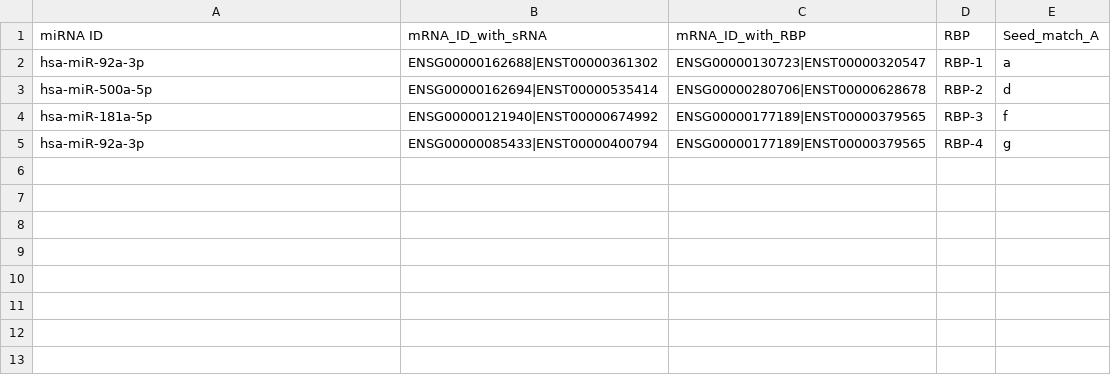
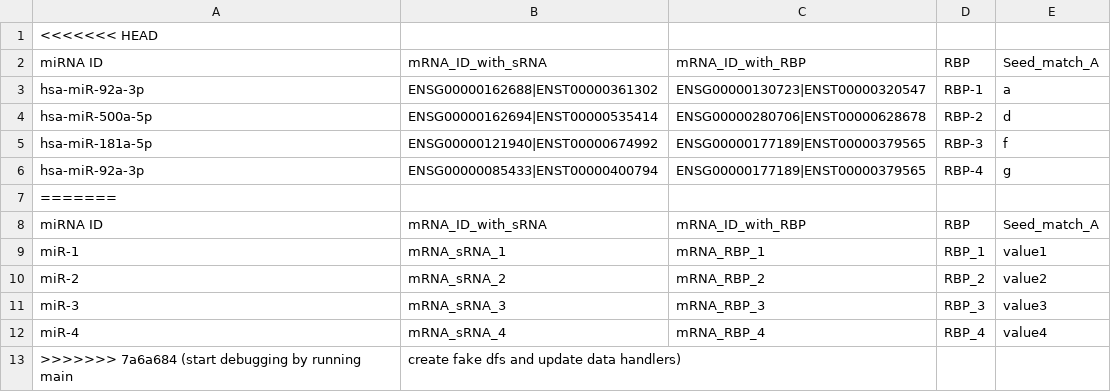
Before and after one commit to ronfaygler/GraphRNA, a CSV file: data_mir_rbp/rbp1.csv, drawn as a sheet.

Commit message:
start debugging by running main, create fake dfs and update data handlers

```diff
--- a/data_mir_rbp/rbp1.csv
+++ b/data_mir_rbp/rbp1.csv
@@ -1 +1,2 @@
+<<<<<<< HEAD
 miRNA ID,mRNA_ID_with_sRNA,mRNA_ID_with_RBP,RBP,Seed_match_A
@@ -5 +6,8 @@ hsa-miR-181a-5p,ENSG00000121940|ENST00000674992,ENSG00000177189|ENST00000379565,
 hsa-miR-92a-3p,ENSG00000085433|ENST00000400794,ENSG00000177189|ENST00000379565,RBP-4,g
+=======
+miRNA ID,mRNA_ID_with_sRNA,mRNA_ID_with_RBP,RBP,Seed_match_A
+miR-1,mRNA_sRNA_1,mRNA_RBP_1,RBP_1,value1
+miR-2,mRNA_sRNA_2,mRNA_RBP_2,RBP_2,value2
+miR-3,mRNA_sRNA_3,mRNA_RBP_3,RBP_3,value3
+miR-4,mRNA_sRNA_4,mRNA_RBP_4,RBP_4,value4
+>>>>>>> 7a6a684 (start debugging by running main, create fake dfs and update data handlers)
```
Also changed, not shown: 4 other files.
